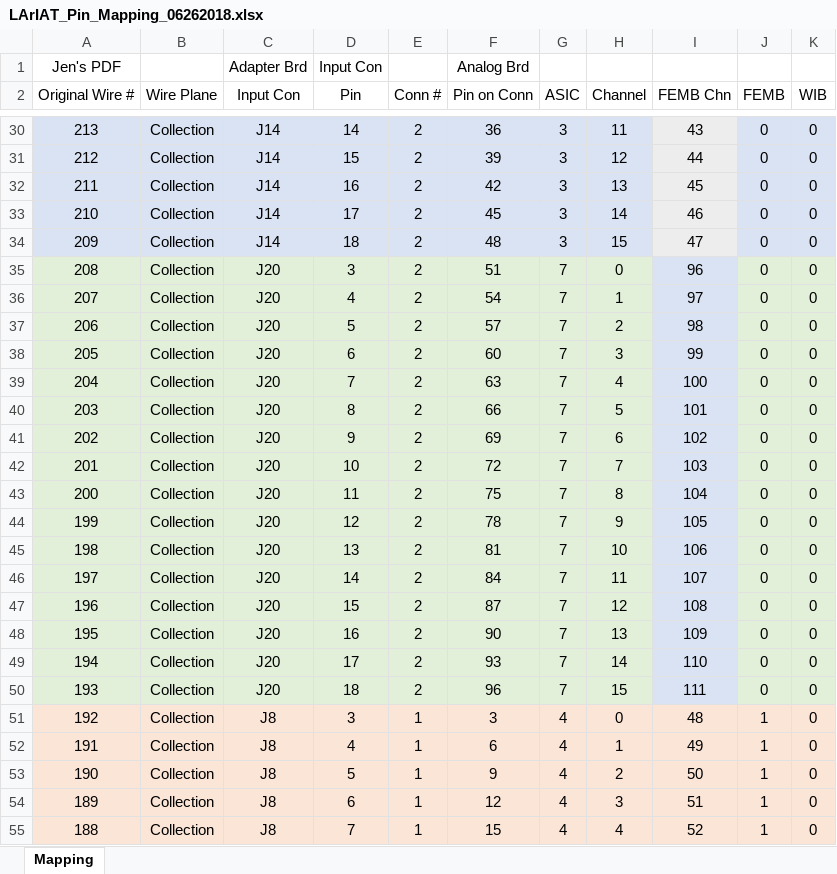
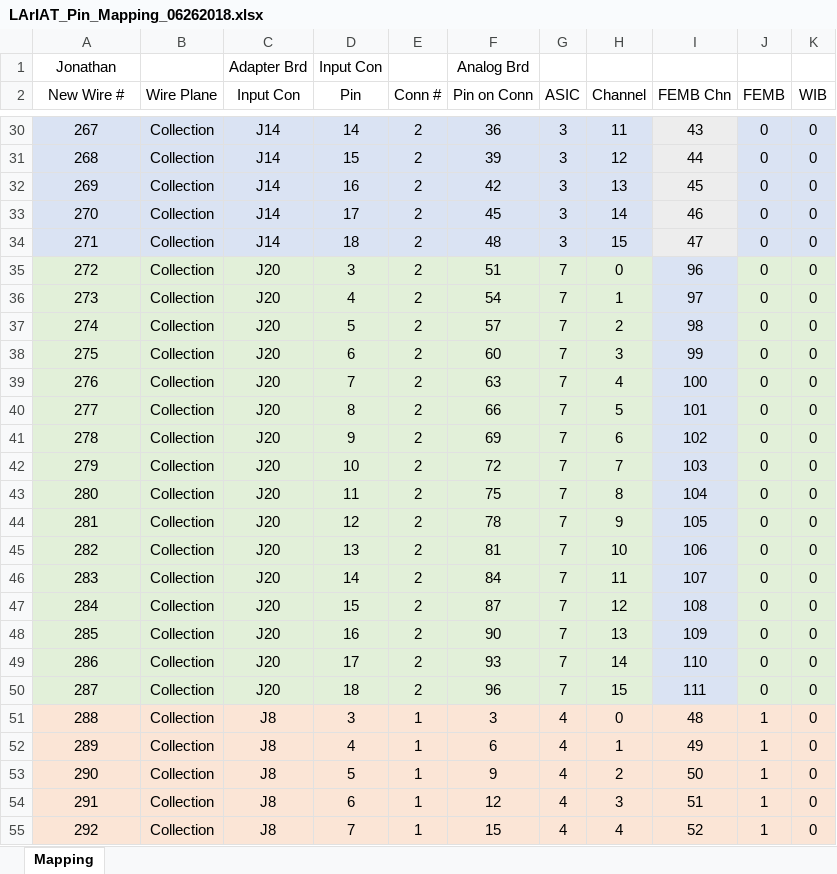
Before and after one commit to sgaobnl/FEMB_ANA, an Excel workbook: LArIAT_Pin_Mapping_06262018.xlsx, sheet Mapping, drawn as a sheet; only a part is shown, gaps mark what is left out; values as stored, in another font and other column widths than the file's, no borders; the diff covers the shown part only; the diff names each change by its address in the sheet, - before the commit and + after, or states it on an @@ line.

```diff
--- a/LArIAT_Pin_Mapping_06262018.xlsx (sheet Mapping)
+++ b/LArIAT_Pin_Mapping_06262018.xlsx (sheet Mapping)
-A1 (New Wire #): Jen's PDF
+A1 (New Wire #): Jonathan
-A2: Original Wire #
+A2: New Wire #
-A30 (New Wire #): 213
+A30 (New Wire #): 267
-A31 (New Wire #): 212
+A31 (New Wire #): 268
-A32 (New Wire #): 211
+A32 (New Wire #): 269
-A33 (New Wire #): 210
+A33 (New Wire #): 270
-A34 (New Wire #): 209
+A34 (New Wire #): 271
-A35 (New Wire #): 208
+A35 (New Wire #): 272
-A36 (New Wire #): 207
+A36 (New Wire #): 273
-A37 (New Wire #): 206
+A37 (New Wire #): 274
-A38 (New Wire #): 205
+A38 (New Wire #): 275
-A39 (New Wire #): 204
+A39 (New Wire #): 276
-A40 (New Wire #): 203
+A40 (New Wire #): 277
-A41 (New Wire #): 202
+A41 (New Wire #): 278
-A42 (New Wire #): 201
+A42 (New Wire #): 279
-A43 (New Wire #): 200
+A43 (New Wire #): 280
-A44 (New Wire #): 199
+A44 (New Wire #): 281
-A45 (New Wire #): 198
+A45 (New Wire #): 282
-A46 (New Wire #): 197
+A46 (New Wire #): 283
-A47 (New Wire #): 196
+A47 (New Wire #): 284
-A48 (New Wire #): 195
+A48 (New Wire #): 285
-A49 (New Wire #): 194
+A49 (New Wire #): 286
-A50 (New Wire #): 193
+A50 (New Wire #): 287
-A51 (New Wire #): 192
+A51 (New Wire #): 288
-A52 (New Wire #): 191
+A52 (New Wire #): 289
-A53 (New Wire #): 190
+A53 (New Wire #): 290
-A54 (New Wire #): 189
+A54 (New Wire #): 291
-A55 (New Wire #): 188
+A55 (New Wire #): 292
```
Also changed, not shown: 452 edited cells elsewhere in this sheet, 1 other file.
